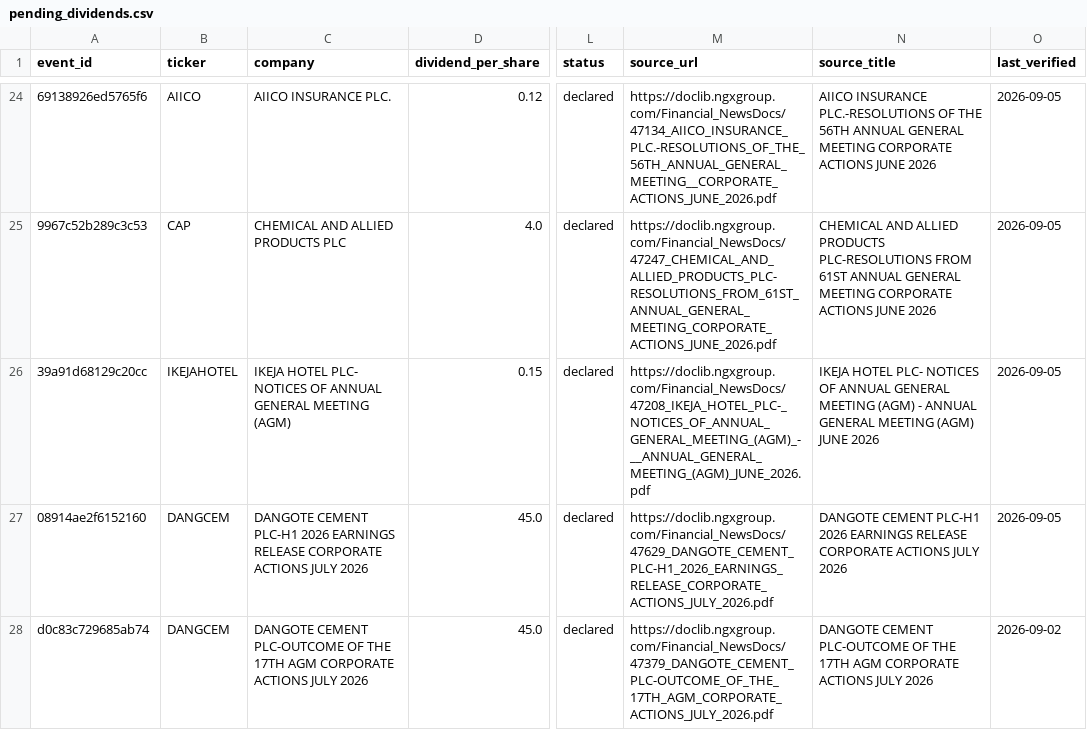
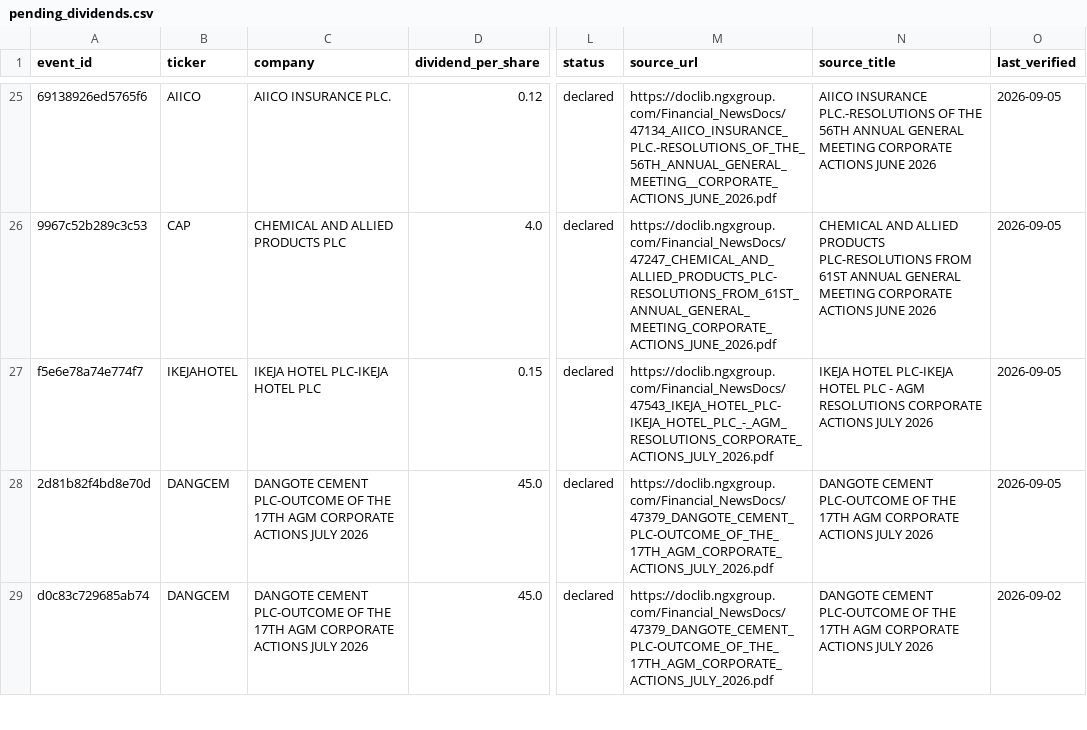
Before and after one commit to osargrrgrn/nairasheets-dividend-feed, a CSV file: docs/pending_dividends.csv, drawn as a sheet; only a part is shown, gaps mark what is left out; addresses are those after the commit; the diff covers the shown part only; the diff names each change by its address in the sheet, - before the commit and + after, or states it on an @@ line.

```diff
--- a/docs/pending_dividends.csv
+++ b/docs/pending_dividends.csv
-A27 (event_id): 39a91d68129c20cc
+A27 (event_id): f5e6e78a74e774f7
-C27 (company): IKEJA HOTEL PLC- NOTICES OF ANNUAL GENERAL MEETING (AGM)
+C27 (company): IKEJA HOTEL PLC-IKEJA HOTEL PLC
-M27 (source_url): https://doclib.ngxgroup.com/Financial_NewsDocs/47208_IKEJA_HOTEL_PLC-_NOTICES_OF_ANNUAL_GENERAL_MEETING_(AGM)_-__ANNUAL_GENERAL_MEETING_(AGM)_JUNE_2026.pdf
+M27 (source_url): https://doclib.ngxgroup.com/Financial_NewsDocs/47543_IKEJA_HOTEL_PLC-IKEJA_HOTEL_PLC_-_AGM_RESOLUTIONS_CORPORATE_ACTIONS_JULY_2026.pdf
-N27 (source_title): IKEJA HOTEL PLC- NOTICES OF ANNUAL GENERAL MEETING (AGM) - ANNUAL GENERAL MEETING (AGM) JUNE 2026
+N27 (source_title): IKEJA HOTEL PLC-IKEJA HOTEL PLC - AGM RESOLUTIONS CORPORATE ACTIONS JULY 2026
-A28 (event_id): 08914ae2f6152160
+A28 (event_id): 2d81b82f4bd8e70d
-C28 (company): DANGOTE CEMENT PLC-H1 2026 EARNINGS RELEASE CORPORATE ACTIONS…
+C28 (company): DANGOTE CEMENT PLC-OUTCOME OF THE 17TH AGM CORPORATE ACTIONS…
-M28 (source_url): https://doclib.ngxgroup.com/Financial_NewsDocs/47629_DANGOTE_CEMENT_PLC-H1_2026_EARNINGS_RELEASE_CORPORATE_ACTIONS_JULY_2026.pdf
+M28 (source_url): https://doclib.ngxgroup.com/Financial_NewsDocs/47379_DANGOTE_CEMENT_PLC-OUTCOME_OF_THE_17TH_AGM_CORPORATE_ACTIONS_JULY_2026.pdf
-N28 (source_title): DANGOTE CEMENT PLC-H1 2026 EARNINGS RELEASE CORPORATE ACTIONS…
+N28 (source_title): DANGOTE CEMENT PLC-OUTCOME OF THE 17TH AGM CORPORATE ACTIONS…
```
Also changed, not shown: 1 added row and 9 edited cells elsewhere in this file, 3 other files.
